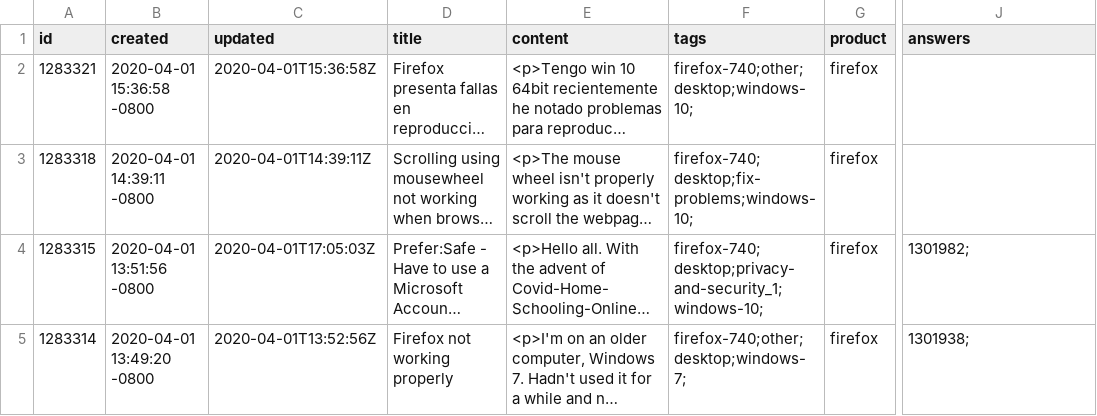
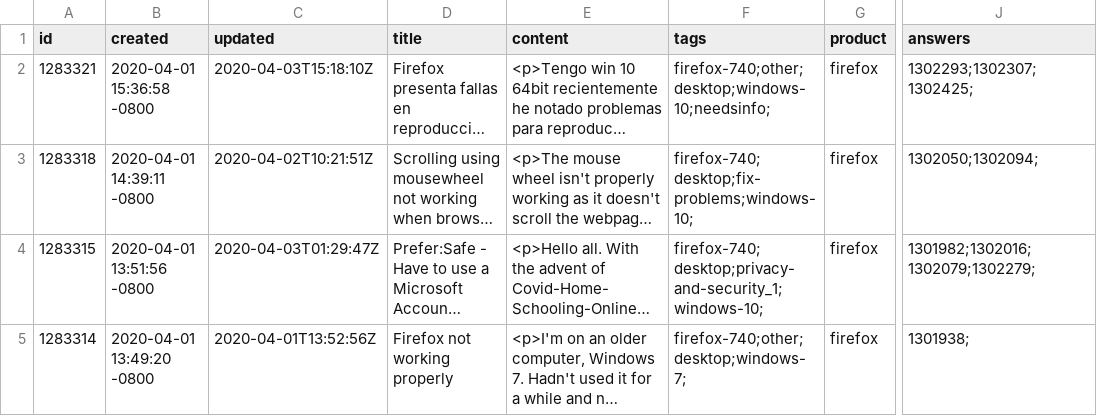
Before and after one commit to rtanglao/rt-kits-api2, a CSV file: 202004/2020-04-01-2020-04-01-firefox-creator-answers-desktop-all-locales.csv, drawn as a sheet; only a part is shown, gaps mark what is left out; long unchanged cells end in …; the diff covers the shown part only; the diff names each change by its address in the sheet, - before the commit and + after, or states it on an @@ line.

```diff
--- a/202004/2020-04-01-2020-04-01-firefox-creator-answers-desktop-all-locales.csv
+++ b/202004/2020-04-01-2020-04-01-firefox-creator-answers-desktop-all-locales.csv
-C2 (updated): 2020-04-01T15:36:58Z
+C2 (updated): 2020-04-03T15:18:10Z
-F2 (tags): firefox-740;other;desktop;windows-10;
+F2 (tags): firefox-740;other;desktop;windows-10;needsinfo;
-J2 (answers): (empty)
+J2 (answers): 1302293;1302307;1302425;
-C3 (updated): 2020-04-01T14:39:11Z
+C3 (updated): 2020-04-02T10:21:51Z
-J3 (answers): (empty)
+J3 (answers): 1302050;1302094;
-C4 (updated): 2020-04-01T17:05:03Z
+C4 (updated): 2020-04-03T01:29:47Z
-J4 (answers): 1301982;
+J4 (answers): 1301982;1302016;1302079;1302279;
```
Also changed, not shown: 1 removed row and 11 edited cells elsewhere in this file, 1 other file.
